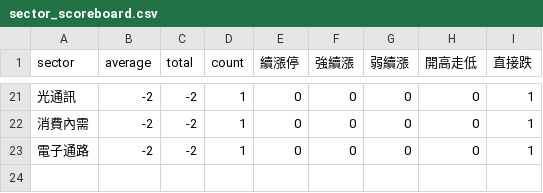
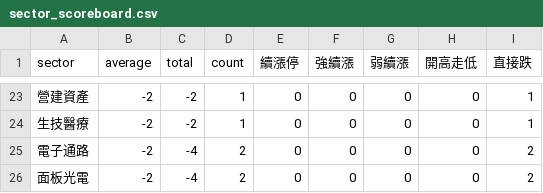
Before and after one commit to ilovechenjj986/daytrade-scoreboard, a CSV file: site/sector_scoreboard.csv, drawn as a sheet; only a part is shown, gaps mark what is left out; the diff covers the shown part only.

```diff
--- a/site/sector_scoreboard.csv
+++ b/site/sector_scoreboard.csv
@@ -21,3 +23,4 @@
-"光通訊","-2","-2","1","0","0","0","0","1"
-"消費內需","-2","-2","1","0","0","0","0","1"
-"電子通路","-2","-2","1","0","0","0","0","1"
+"營建資產","-2","-2","1","0","0","0","0","1"
+"生技醫療","-2","-2","1","0","0","0","0","1"
+"電子通路","-2","-4","2","0","0","0","0","2"
+"面板光電","-2","-4","2","0","0","0","0","2"
```
Also changed, not shown: 8 added rows, 6 removed rows and 18 edited cells elsewhere in this file, 3 other files.
